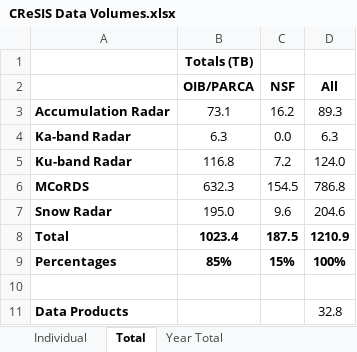
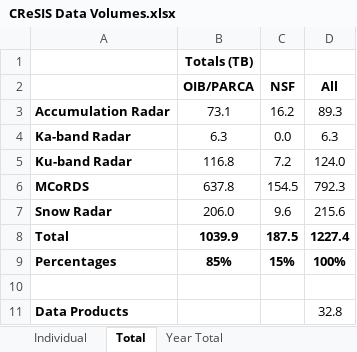
Before and after one commit to CReSIS/OLD_ct_docs, an Excel workbook: CReSIS Data Volumes.xlsx, sheet Total, drawn as a sheet; values as stored, in another font and other column widths than the file's, no borders; the diff names each change by its address in the sheet, - before the commit and + after, or states it on an @@ line.

Commit message:
Updated to include IU field server in totals

```diff
--- a/CReSIS Data Volumes.xlsx (sheet Total)
+++ b/CReSIS Data Volumes.xlsx (sheet Total)
-B6 (OIB/PARCA): 632.3
+B6 (OIB/PARCA): 637.8
-D6 (All): 786.8
+D6 (All): 792.3
-B7 (OIB/PARCA): 195.0
+B7 (OIB/PARCA): 206.0
-D7 (All): 204.6
+D7 (All): 215.6
-B8 (OIB/PARCA): 1023.4
+B8 (OIB/PARCA): 1039.9
-D8 (All): 1210.9
+D8 (All): 1227.4
```
Also changed, not shown: sheet Individual.
